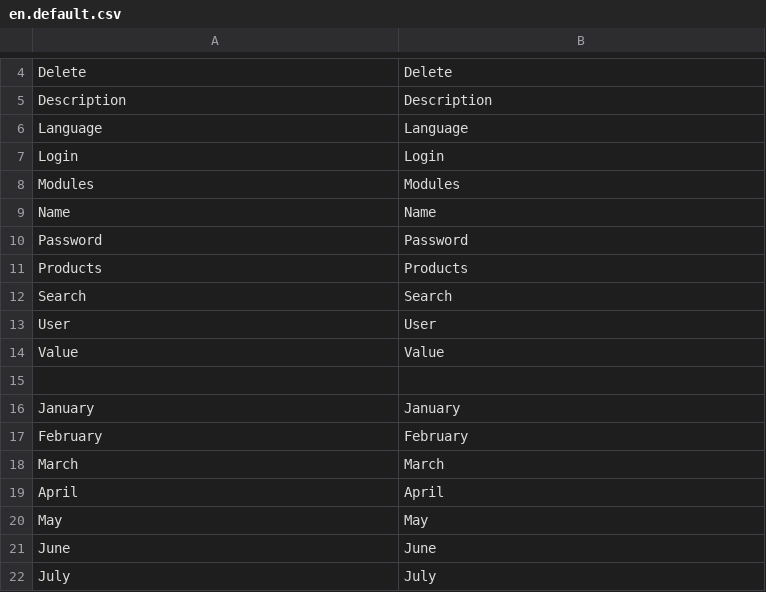
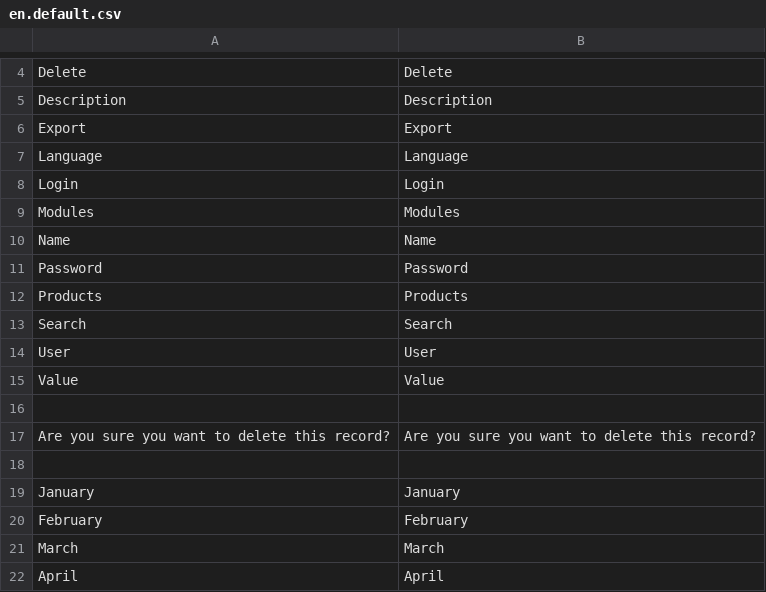
Before and after one commit to Ator9/UX-CMS, a CSV file: admin/locale/en.default.csv, drawn as a sheet; only a part is shown, gaps mark what is left out; the shorter side is filled out with more unchanged rows; the diff names each change by its address in the sheet, - before the commit and + after, or states it on an @@ line.

Commit message:
translations

```diff
--- a/admin/locale/en.default.csv
+++ b/admin/locale/en.default.csv
+row 6: Export | Export
+row 16: (empty)
+row 17: Are you sure you want to delete this record? | Are you sure you want to delete this record?
```
Also changed, not shown: admin/locale/es.default.csv, 2 other files.
